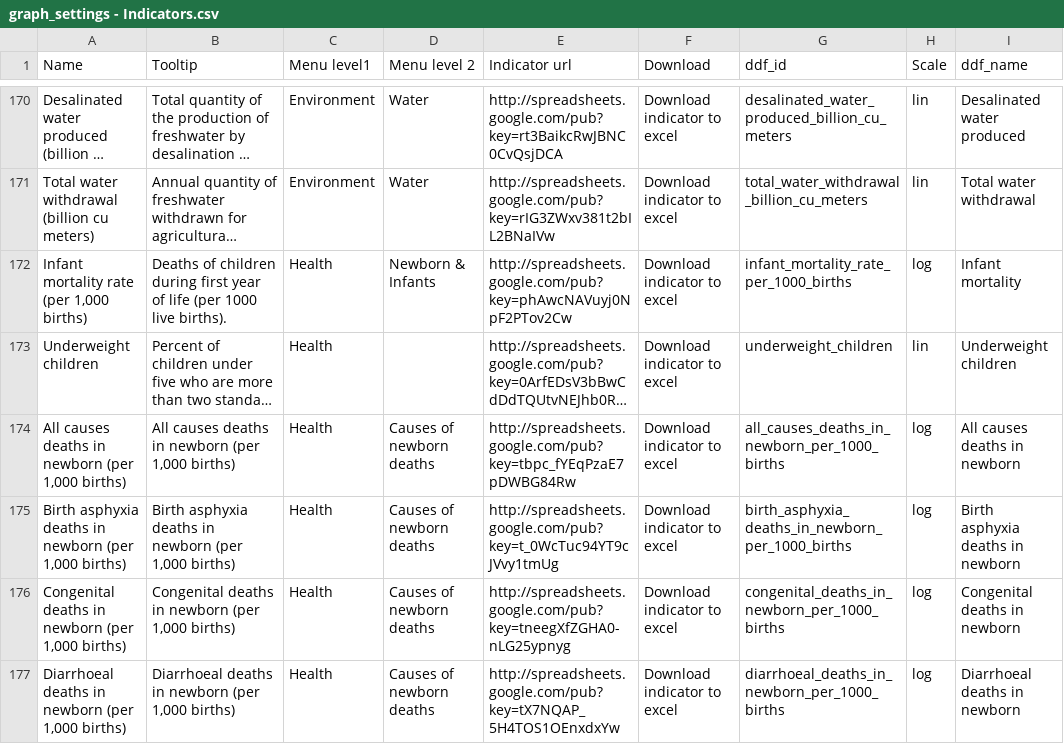
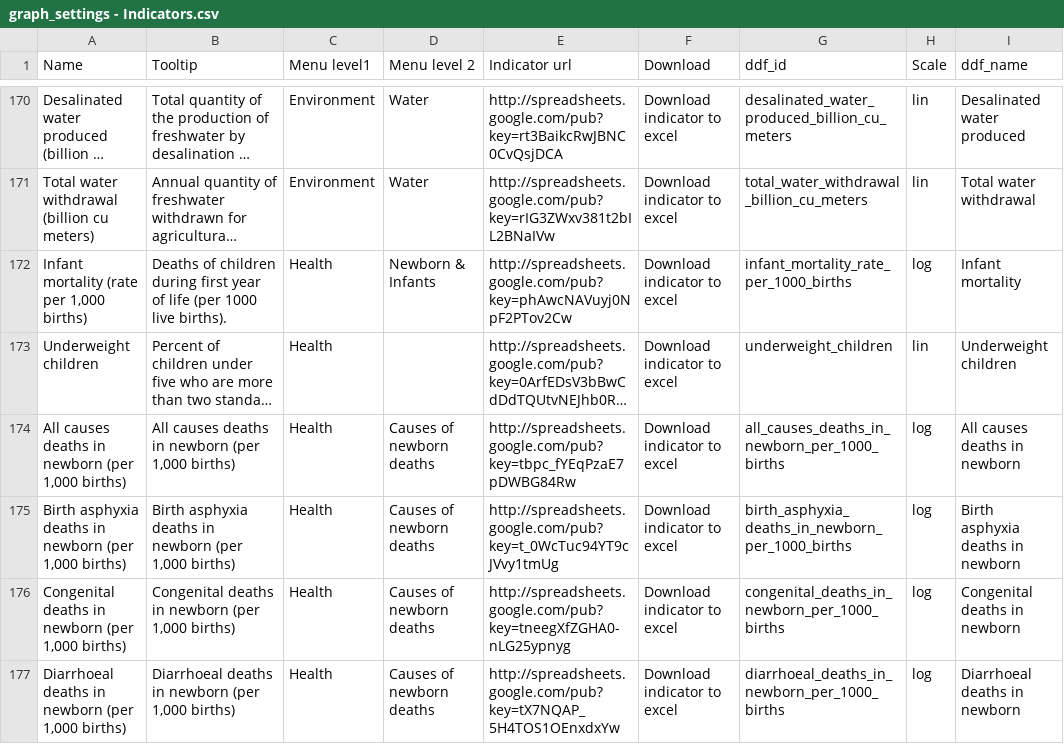
Before and after one commit to semio/ddf--gapminder--gapminder_world, a CSV file: etl/source/graph_settings - Indicators.csv, drawn as a sheet; only a part is shown, gaps mark what is left out; long unchanged cells end in …; the diff names each change by its address in the sheet, - before the commit and + after, or states it on an @@ line.

Commit message:
fix the infant mortatily rate concept name

```diff
--- a/etl/source/graph_settings - Indicators.csv
+++ b/etl/source/graph_settings - Indicators.csv
-A172 (Name): Infant mortality rate (per 1,000 births)
+A172 (Name): Infant mortality (rate per 1,000 births)
```
